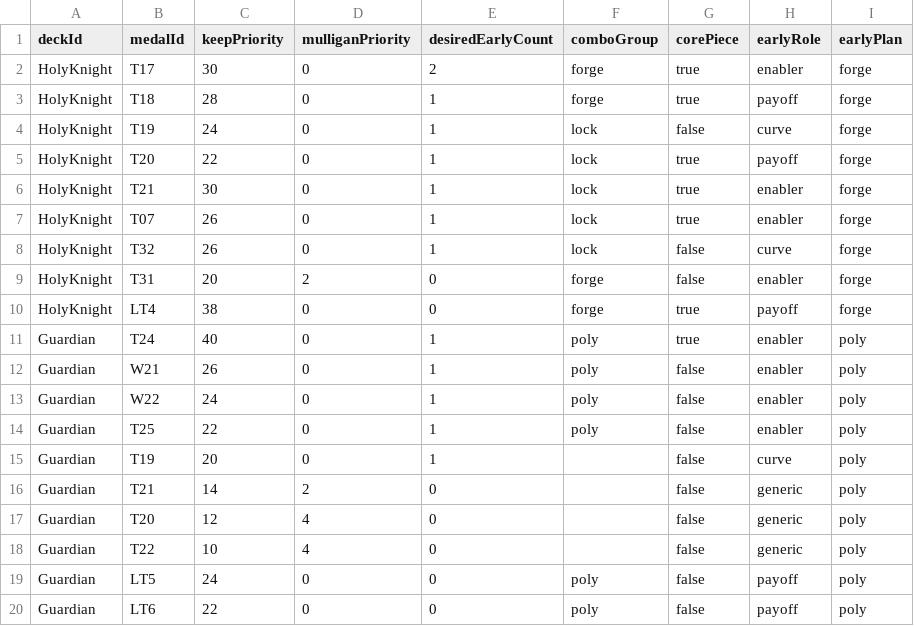
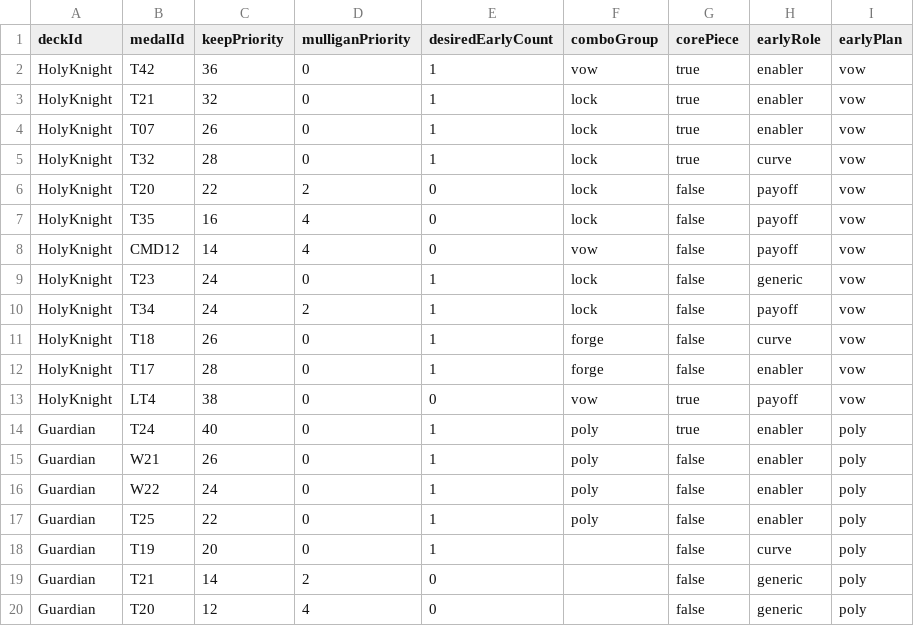
Before and after one commit to igmky/dice-assemblers-web, a CSV file: StreamingAssets/cpu_mulligan.csv, drawn as a sheet; only a part is shown; the shorter side is filled out with more unchanged rows.

```diff
--- a/StreamingAssets/cpu_mulligan.csv
+++ b/StreamingAssets/cpu_mulligan.csv
@@ -1,11 +1,14 @@
 deckId,medalId,keepPriority,mulliganPriority,desiredEarlyCount,comboGroup,corePiece,earlyRole,earlyPlan
-HolyKnight,T17,30,0,2,forge,true,enabler,forge
-HolyKnight,T18,28,0,1,forge,true,payoff,forge
-HolyKnight,T19,24,0,1,lock,false,curve,forge
-HolyKnight,T20,22,0,1,lock,true,payoff,forge
-HolyKnight,T21,30,0,1,lock,true,enabler,forge
-HolyKnight,T07,26,0,1,lock,true,enabler,forge
-HolyKnight,T32,26,0,1,lock,false,curve,forge
-HolyKnight,T31,20,2,0,forge,false,enabler,forge
-HolyKnight,LT4,38,0,0,forge,true,payoff,forge
+HolyKnight,T42,36,0,1,vow,true,enabler,vow
+HolyKnight,T21,32,0,1,lock,true,enabler,vow
+HolyKnight,T07,26,0,1,lock,true,enabler,vow
+HolyKnight,T32,28,0,1,lock,true,curve,vow
+HolyKnight,T20,22,2,0,lock,false,payoff,vow
+HolyKnight,T35,16,4,0,lock,false,payoff,vow
+HolyKnight,CMD12,14,4,0,vow,false,payoff,vow
+HolyKnight,T23,24,0,1,lock,false,generic,vow
+HolyKnight,T34,24,2,1,lock,false,payoff,vow
+HolyKnight,T18,26,0,1,forge,false,curve,vow
+HolyKnight,T17,28,0,1,forge,false,enabler,vow
+HolyKnight,LT4,38,0,0,vow,true,payoff,vow
 Guardian,T24,40,0,1,poly,true,enabler,poly
```
Also changed, not shown: 8 other files.
